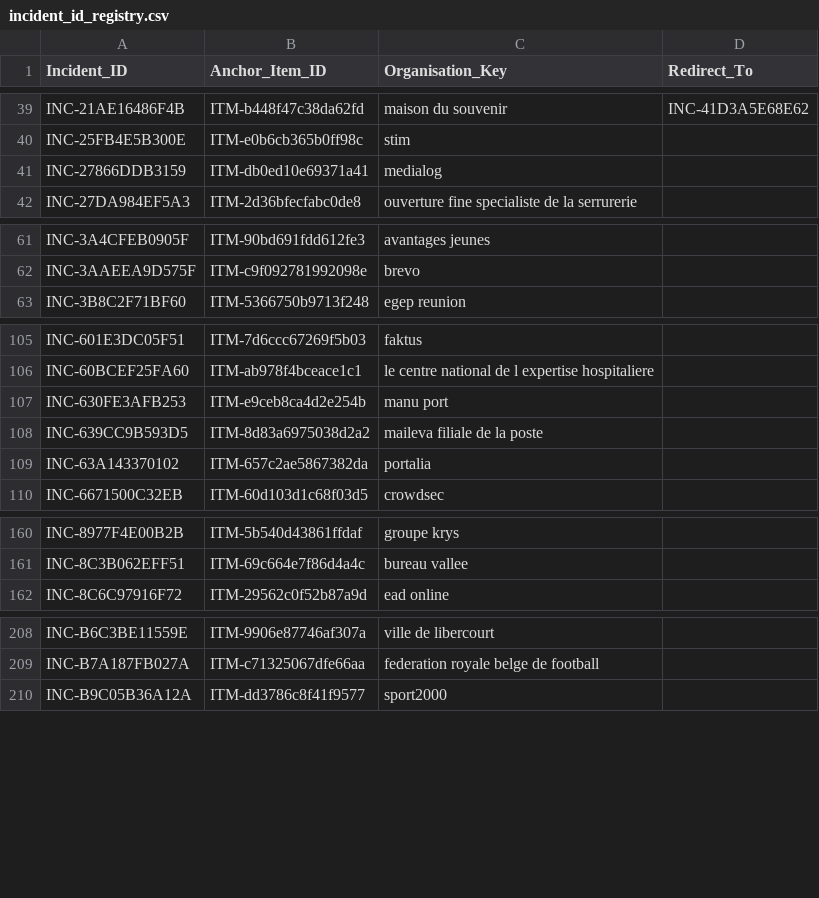
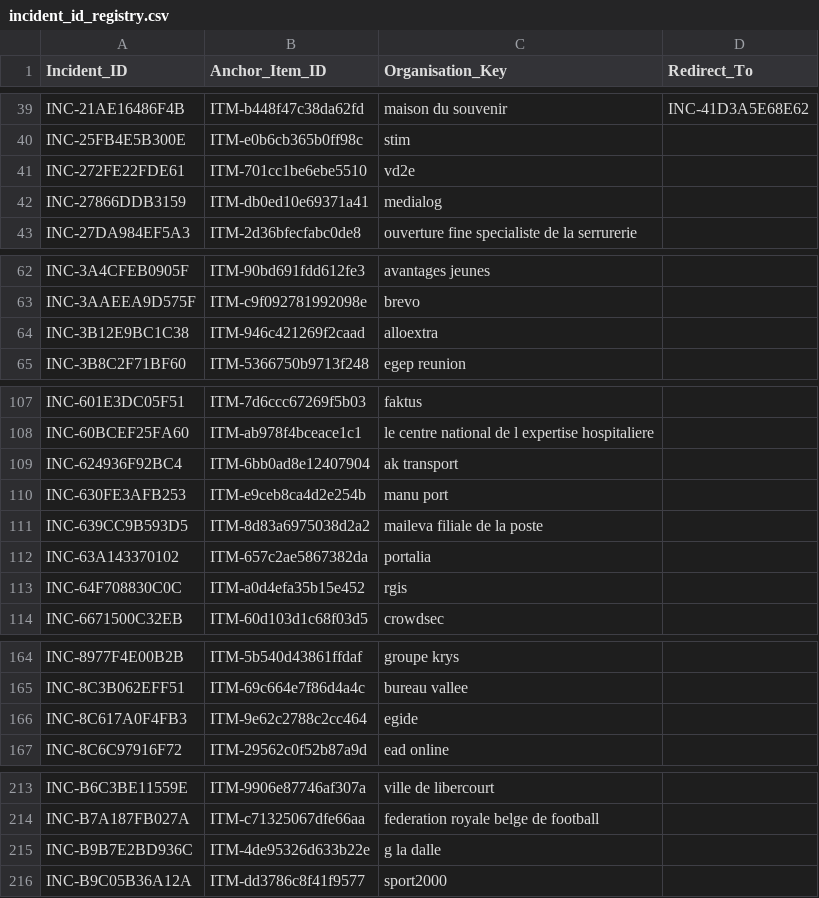
Before and after one commit to Ya7o/Cyberwatch, a CSV file: data/incident_id_registry.csv, drawn as a sheet; only a part is shown, gaps mark what is left out; the diff covers the shown part only.

```diff
--- a/data/incident_id_registry.csv
+++ b/data/incident_id_registry.csv
@@ -40,2 +40,3 @@ INC-21AE16486F4B,ITM-b448f47c38da62fd,maison du souvenir,INC-41D3A5E68E62
 INC-25FB4E5B300E,ITM-e0b6cb365b0ff98c,stim,
+INC-272FE22FDE61,ITM-701cc1be6ebe5510,vd2e,
 INC-27866DDB3159,ITM-db0ed10e69371a41,medialog,
@@ -62,2 +63,3 @@ INC-3A4CFEB0905F,ITM-90bd691fdd612fe3,avantages jeunes,
 INC-3AAEEA9D575F,ITM-c9f092781992098e,brevo,
+INC-3B12E9BC1C38,ITM-946c421269f2caad,alloextra,
 INC-3B8C2F71BF60,ITM-5366750b9713f248,egep reunion,
@@ -106,2 +108,3 @@ INC-601E3DC05F51,ITM-7d6ccc67269f5b03,faktus,
 INC-60BCEF25FA60,ITM-ab978f4bceace1c1,le centre national de l expertise hospitaliere,
+INC-624936F92BC4,ITM-6bb0ad8e12407904,ak transport,
 INC-630FE3AFB253,ITM-e9ceb8ca4d2e254b,manu port,
@@ -109,2 +112,3 @@ INC-639CC9B593D5,ITM-8d83a6975038d2a2,maileva filiale de la poste,
 INC-63A143370102,ITM-657c2ae5867382da,portalia,
+INC-64F708830C0C,ITM-a0d4efa35b15e452,rgis,
 INC-6671500C32EB,ITM-60d103d1c68f03d5,crowdsec,
@@ -161,2 +165,3 @@ INC-8977F4E00B2B,ITM-5b540d43861ffdaf,groupe krys,
 INC-8C3B062EFF51,ITM-69c664e7f86d4a4c,bureau vallee,
+INC-8C617A0F4FB3,ITM-9e62c2788c2cc464,egide,
 INC-8C6C97916F72,ITM-29562c0f52b87a9d,ead online,
@@ -209,2 +214,3 @@ INC-B6C3BE11559E,ITM-9906e87746af307a,ville de libercourt,
 INC-B7A187FB027A,ITM-c71325067dfe66aa,federation royale belge de football,
+INC-B9B7E2BD936C,ITM-4de95326d633b22e,g la dalle,
 INC-B9C05B36A12A,ITM-dd3786c8f41f9577,sport2000,
```
Also changed, not shown: 2 added rows elsewhere in this file, data/incidents.csv, data/items.csv, 27 other files.
